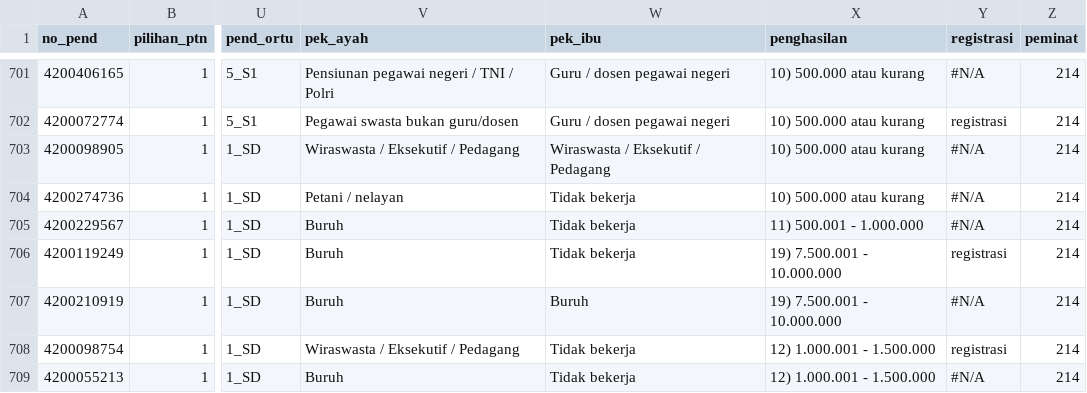
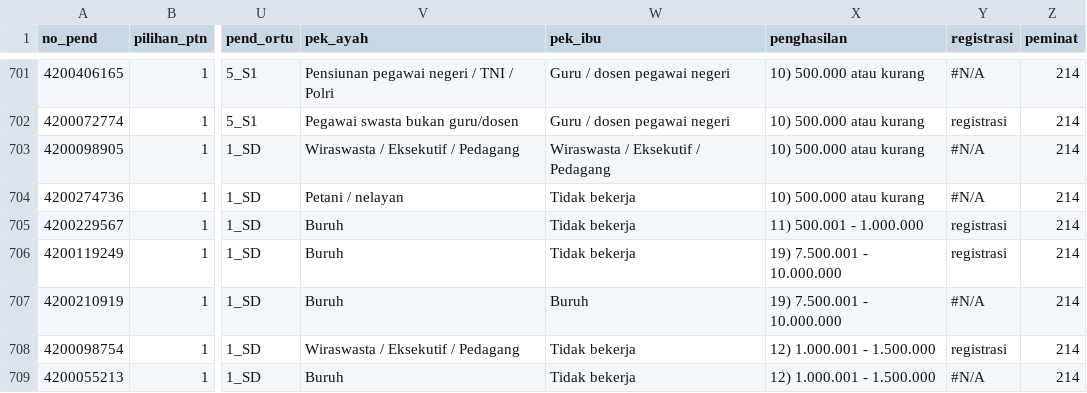
Before and after one commit to registrasi-untirta/snmptn, a CSV file: snmptn.csv, drawn as a sheet; only a part is shown, gaps mark what is left out; the diff covers the shown part only; the diff names each change by its address in the sheet, - before the commit and + after, or states it on an @@ line.

```diff
--- a/snmptn.csv
+++ b/snmptn.csv
-Y705 (registrasi): #N/A
+Y705 (registrasi): registrasi
```
Also changed, not shown: 6 edited cells elsewhere in this file.
